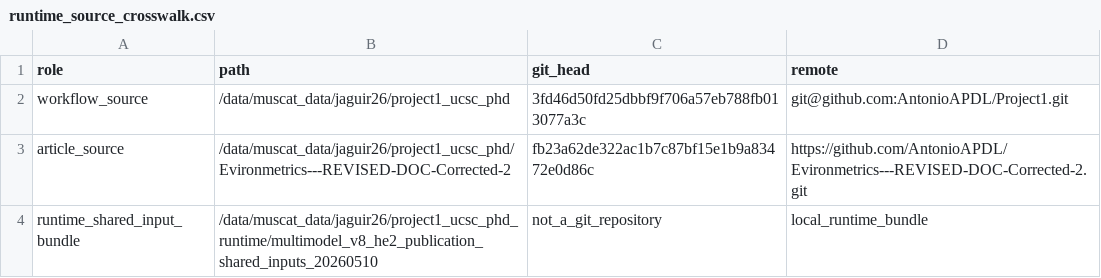
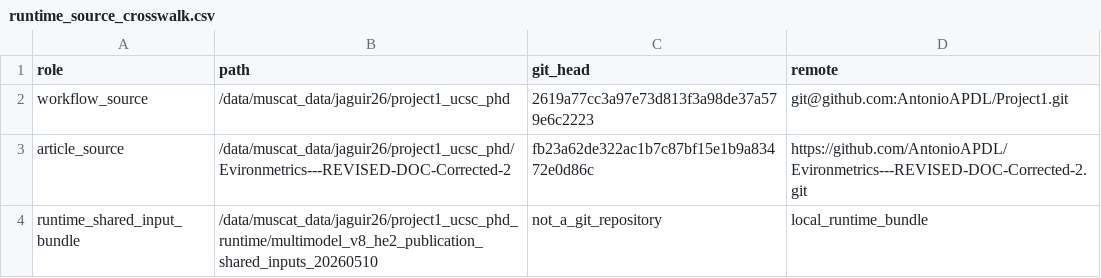
Before and after one commit to AntonioAPDL/san-lorenzo-exdqlm-reproducibility, a CSV file: provenance/runtime_source_crosswalk.csv, drawn as a sheet.

Commit message:
Refresh audit workflow provenance

```diff
--- a/provenance/runtime_source_crosswalk.csv
+++ b/provenance/runtime_source_crosswalk.csv
@@ -1,3 +1,3 @@
 role,path,git_head,remote
-workflow_source,/data/muscat_data/jaguir26/project1_ucsc_phd,3fd46d50fd25dbbf9f706a57eb788fb013077a3c,git@github.com:AntonioAPDL/Project1.git
+workflow_source,/data/muscat_data/jaguir26/project1_ucsc_phd,2619a77cc3a97e73d813f3a98de37a579e6c2223,git@github.com:AntonioAPDL/Project1.git
 article_source,/data/muscat_data/jaguir26/project1_ucsc_phd/Evironmetrics---REVISED-DOC-Corrected-2,fb23a62de322ac1b7c87bf15e1b9a83472e0d86c,https://github.com/AntonioAPDL/Evironmetrics---REVISED-DOC-Corrected-2.git
```
